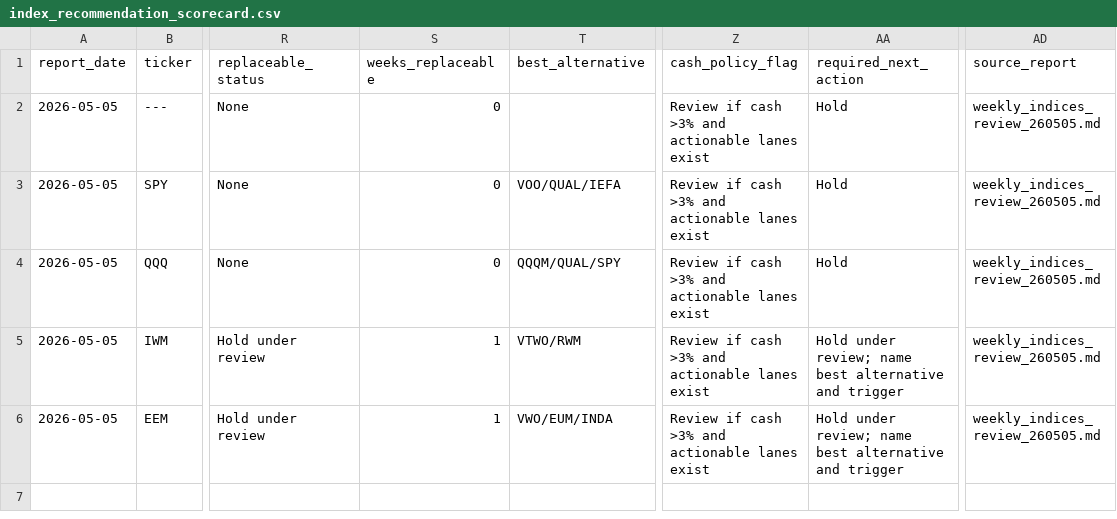
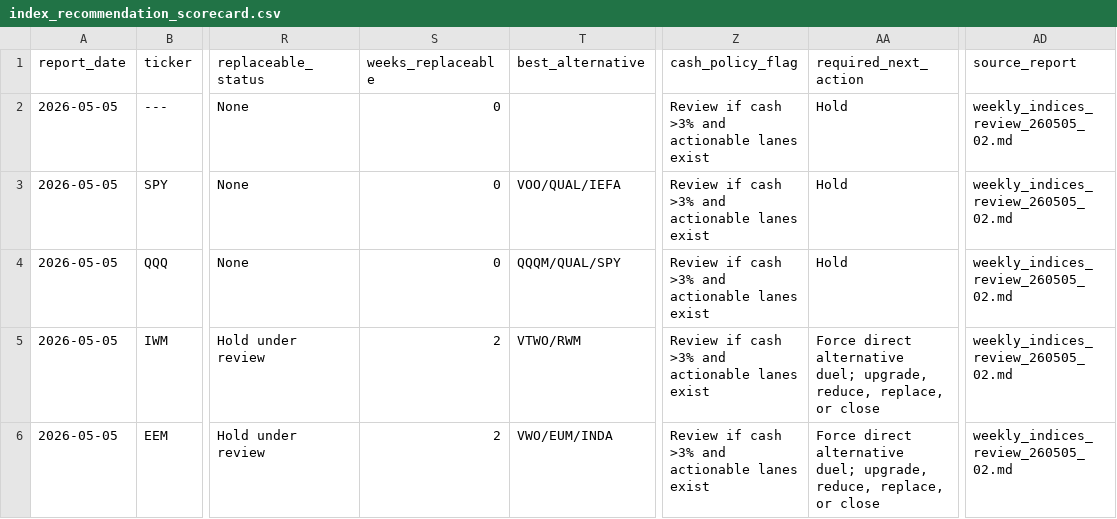
Before and after one commit to market-predictions/weekly-index, a CSV file: output_indices/index_recommendation_scorecard.csv, drawn as a sheet; only a part is shown, gaps mark what is left out; the diff names each change by its address in the sheet, - before the commit and + after, or states it on an @@ line.

```diff
--- a/output_indices/index_recommendation_scorecard.csv
+++ b/output_indices/index_recommendation_scorecard.csv
-AD2:AD6 (source_report): weekly_indices_review_260505.md
+AD2:AD6 (source_report): weekly_indices_review_260505_02.md
-S5:S6 (weeks_replaceable): 1
+S5:S6 (weeks_replaceable): 2
-AA5:AA6 (required_next_action): Hold under review; name best alternative and trigger
+AA5:AA6 (required_next_action): Force direct alternative duel; upgrade, reduce, replace, or close
```
Also changed, not shown: output_indices/index_valuation_history.csv, 6 other files.
